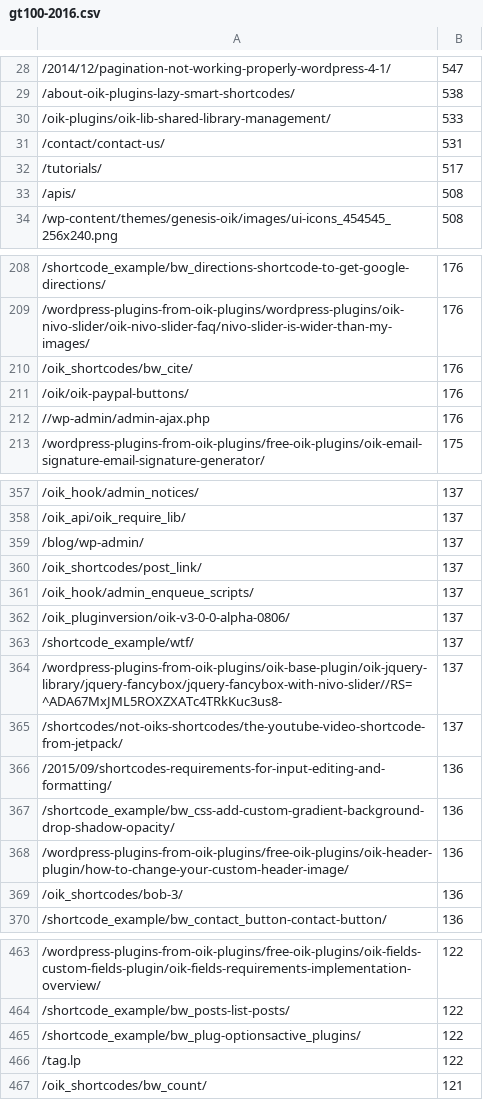
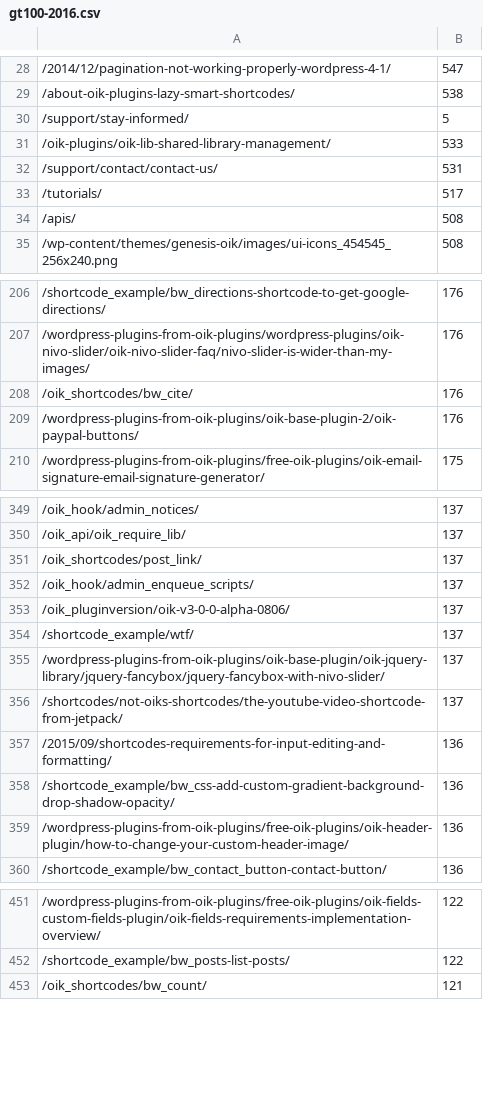
Before and after one commit to bobbingwide/wp-top12, a CSV file: gt100-2016.csv, drawn as a sheet; only a part is shown, gaps mark what is left out; the diff covers the shown part only.

```diff
--- a/gt100-2016.csv
+++ b/gt100-2016.csv
@@ -29,4 +29,5 @@
 /about-oik-plugins-lazy-smart-shortcodes/,538
+/support/stay-informed/,5
 /oik-plugins/oik-lib-shared-library-management/,533
-/contact/contact-us/,531
+/support/contact/contact-us/,531
 /tutorials/,517
@@ -210,4 +208,3 @@
 /oik_shortcodes/bw_cite/,176
-/oik/oik-paypal-buttons/,176
-//wp-admin/admin-ajax.php,176
+/wordpress-plugins-from-oik-plugins/oik-base-plugin-2/oik-paypal-buttons/,176
 /wordpress-plugins-from-oik-plugins/free-oik-plugins/oik-email-signature-email-signature-generator/,175
@@ -358,3 +350,2 @@
 /oik_api/oik_require_lib/,137
-/blog/wp-admin/,137
 /oik_shortcodes/post_link/,137
@@ -363,3 +354,3 @@
 /shortcode_example/wtf/,137
-/wordpress-plugins-from-oik-plugins/oik-base-plugin/oik-jquery-library/jquery-fancybox/jquery-fancybox-with-nivo-slider//RS=^ADA67MxJML5ROXZXATc4TRkKuc3us8-,137
+/wordpress-plugins-from-oik-plugins/oik-base-plugin/oik-jquery-library/jquery-fancybox/jquery-fancybox-with-nivo-slider/,137
 /shortcodes/not-oiks-shortcodes/the-youtube-video-shortcode-from-jetpack/,137
@@ -368,3 +359,2 @@
 /wordpress-plugins-from-oik-plugins/free-oik-plugins/oik-header-plugin/how-to-change-your-custom-header-image/,136
-/oik_shortcodes/bob-3/,136
 /shortcode_example/bw_contact_button-contact-button/,136
@@ -464,4 +452,2 @@
 /shortcode_example/bw_posts-list-posts/,122
-/shortcode_example/bw_plug-optionsactive_plugins/,122
-/tag.lp,122
 /oik_shortcodes/bw_count/,121
```
Also changed, not shown: 12 removed rows and 35 edited cells elsewhere in this file, results/vanilla-44-accum.csv, 9 other files.
